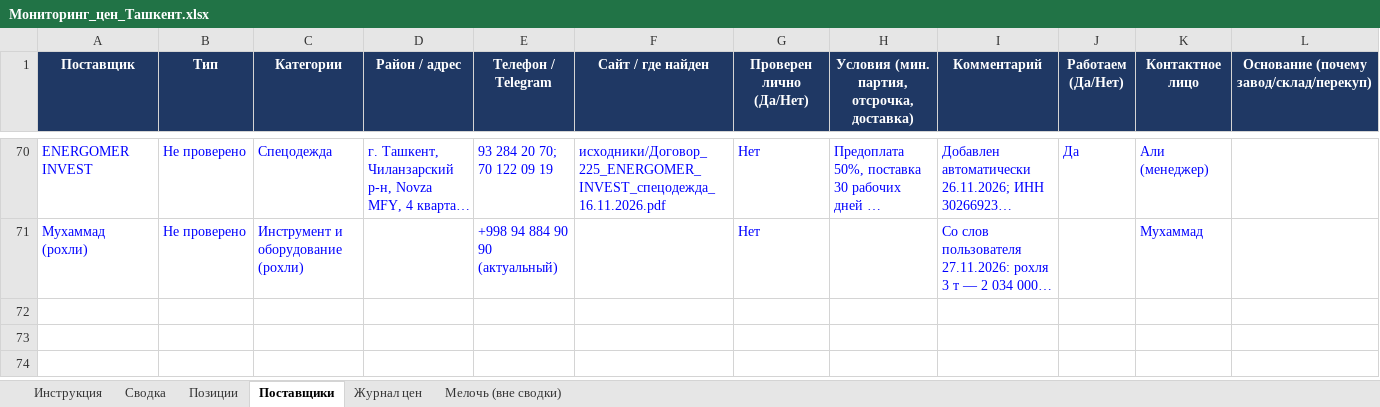
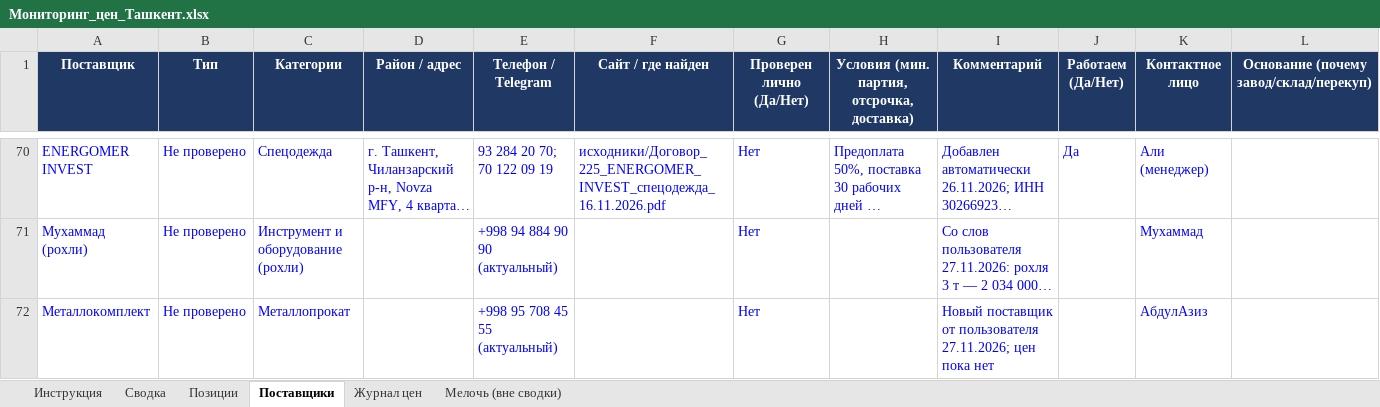
Before and after one commit to Semeev/test_seccondbrain, an Excel workbook: vault/thoughts/projects/golden-hills/Мониторинг_цен_Ташкент.xlsx, sheet Поставщики, drawn as a sheet; only a part is shown, gaps mark what is left out; long unchanged cells end in …; values as stored, in another font and other column widths than the file's, no borders; conditional formats not drawn; the diff names each change by its address in the sheet, - before the commit and + after, or states it on an @@ line.

```diff
--- a/vault/thoughts/projects/golden-hills/Мониторинг_цен_Ташкент.xlsx (sheet Поставщики)
+++ b/vault/thoughts/projects/golden-hills/Мониторинг_цен_Ташкент.xlsx (sheet Поставщики)
+row 72: Металлокомплект | Не проверено | Металлопрокат |  | +998 95 708 45 55 (актуальный) |  | Нет |  | Новый поставщик от пользователя 27.11.2026; цен пока нет |  | АбдулАзиз
```
Also changed, not shown: 1 other file.
